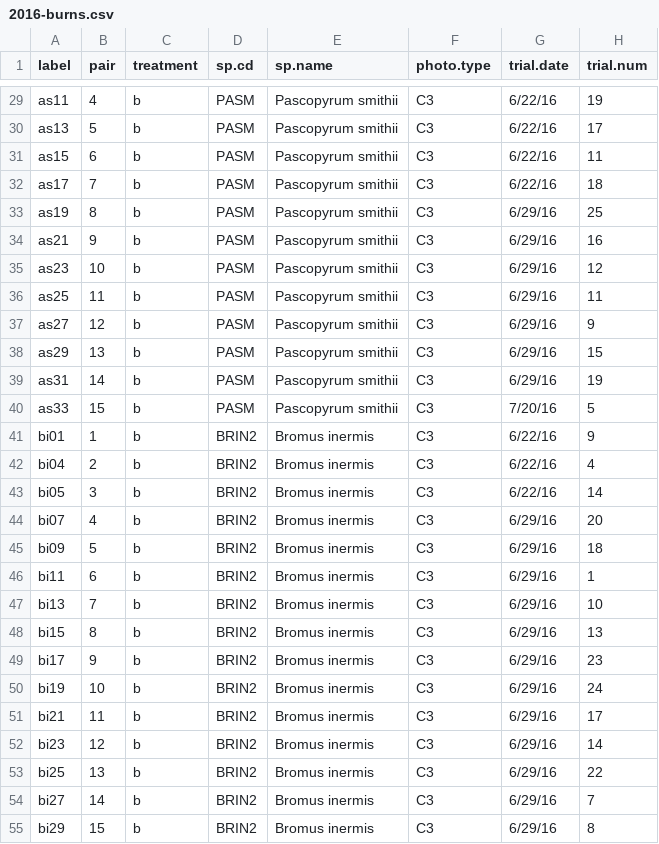
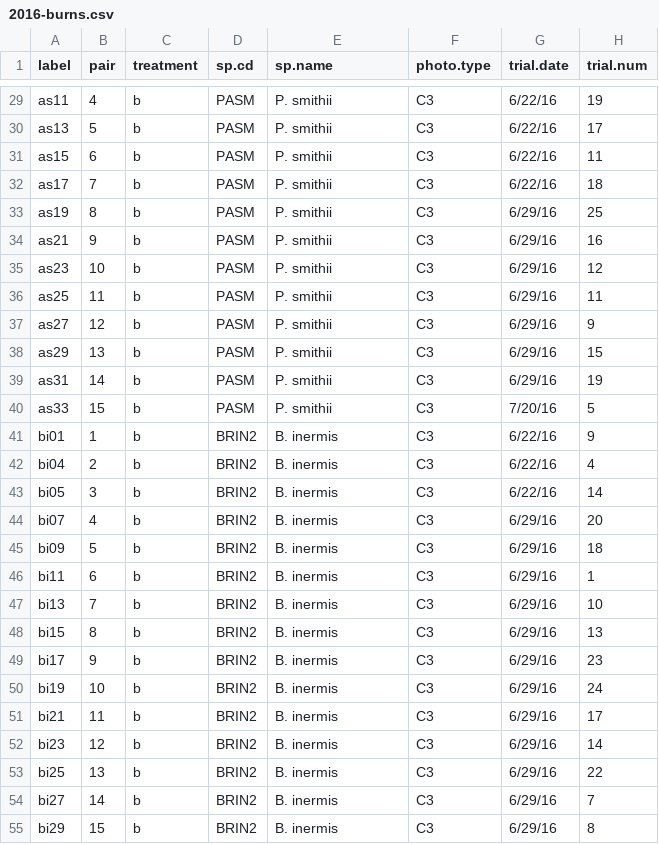
Before and after one commit to XiulinGao/Grass-Flammability, a CSV file: data/2016-burns.csv, drawn as a sheet; only a part is shown, gaps mark what is left out; the diff covers the shown part only; the diff names each change by its address in the sheet, - before the commit and + after, or states it on an @@ line.

Commit message:
modified species name to avoid legend key in later plot taking too much space

```diff
--- a/data/2016-burns.csv
+++ b/data/2016-burns.csv
-E29:E40 (sp.name): Pascopyrum smithii
+E29:E40 (sp.name): P. smithii
-E41:E55 (sp.name): Bromus inermis
+E41:E55 (sp.name): B. inermis
```
Also changed, not shown: 100 edited cells elsewhere in this file.
